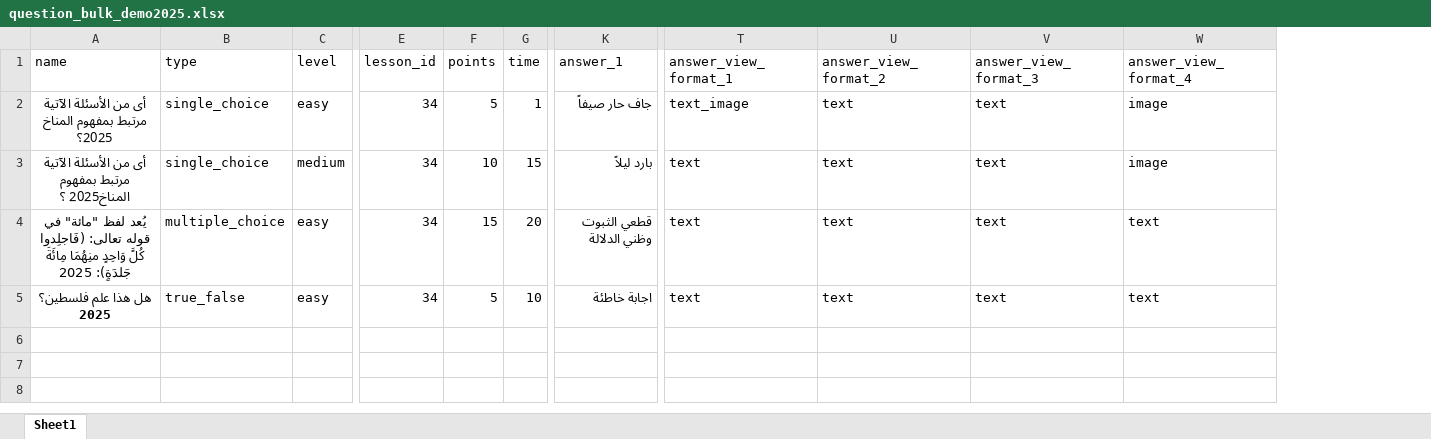
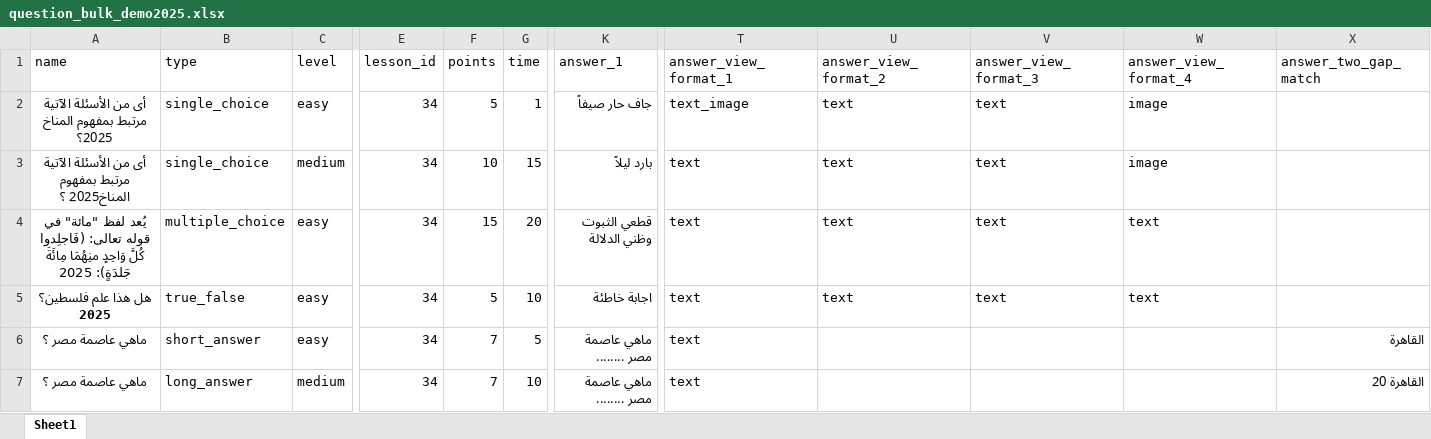
Before and after one commit to mykholy/quizzy, an Excel workbook: public/download/question_bulk_demo2025.xlsx, sheet Sheet1, drawn as a sheet; only a part is shown, gaps mark what is left out; values as stored, in another font and other column widths than the file's, no borders; rows hold the shown columns only; the diff names each change by its address in the sheet, - before the commit and + after, or states it on an @@ line.

```diff
--- a/public/download/question_bulk_demo2025.xlsx (sheet Sheet1)
+++ b/public/download/question_bulk_demo2025.xlsx (sheet Sheet1)
+column X (answer_two_gap_match), empty
+row 6: ماهي عاصمة مصر ؟ | short_answer | easy | 34 | 7 | 5 | ماهي عاصمة مصر ........ | text |  |  |  | القاهرة
+row 7: ماهي عاصمة مصر ؟ | long_answer | medium | 34 | 7 | 10 | ماهي عاصمة مصر ........ | text |  |  |  | القاهرة 20
```
Also changed, not shown: 1 other file.
